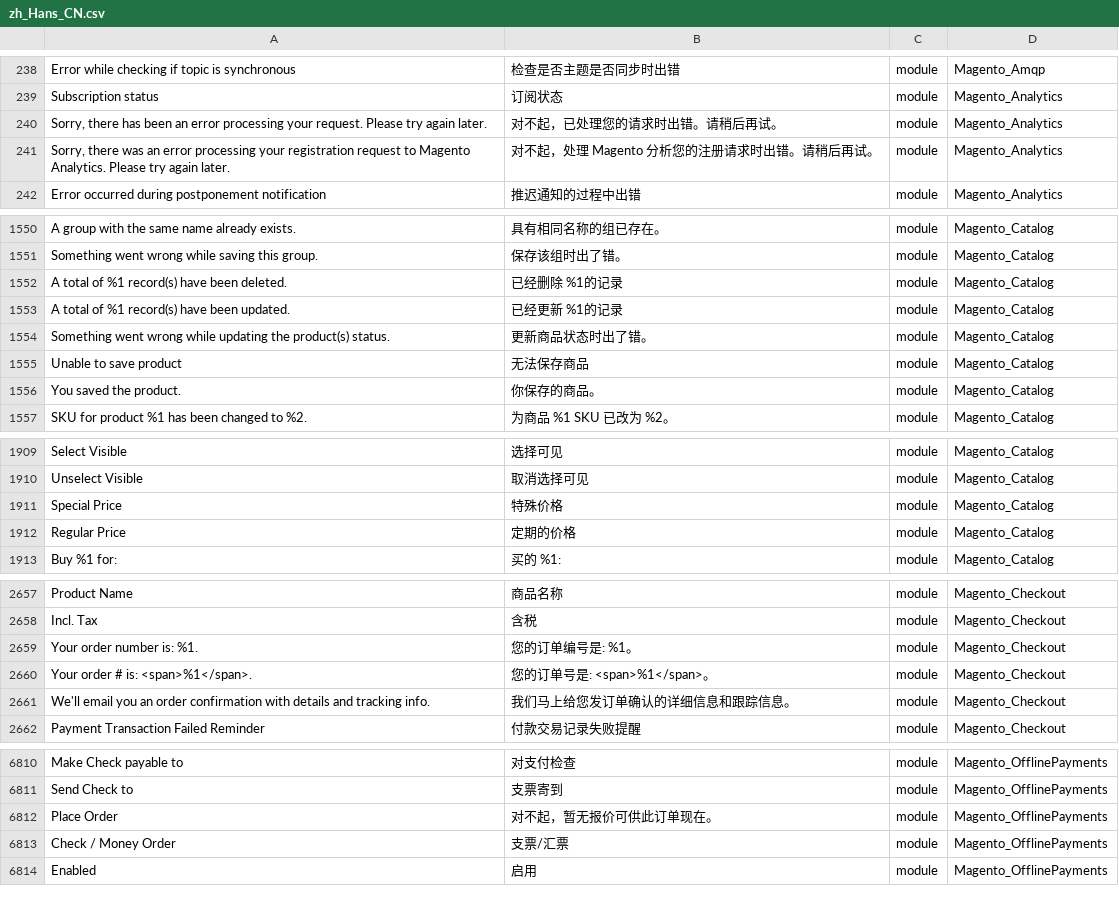
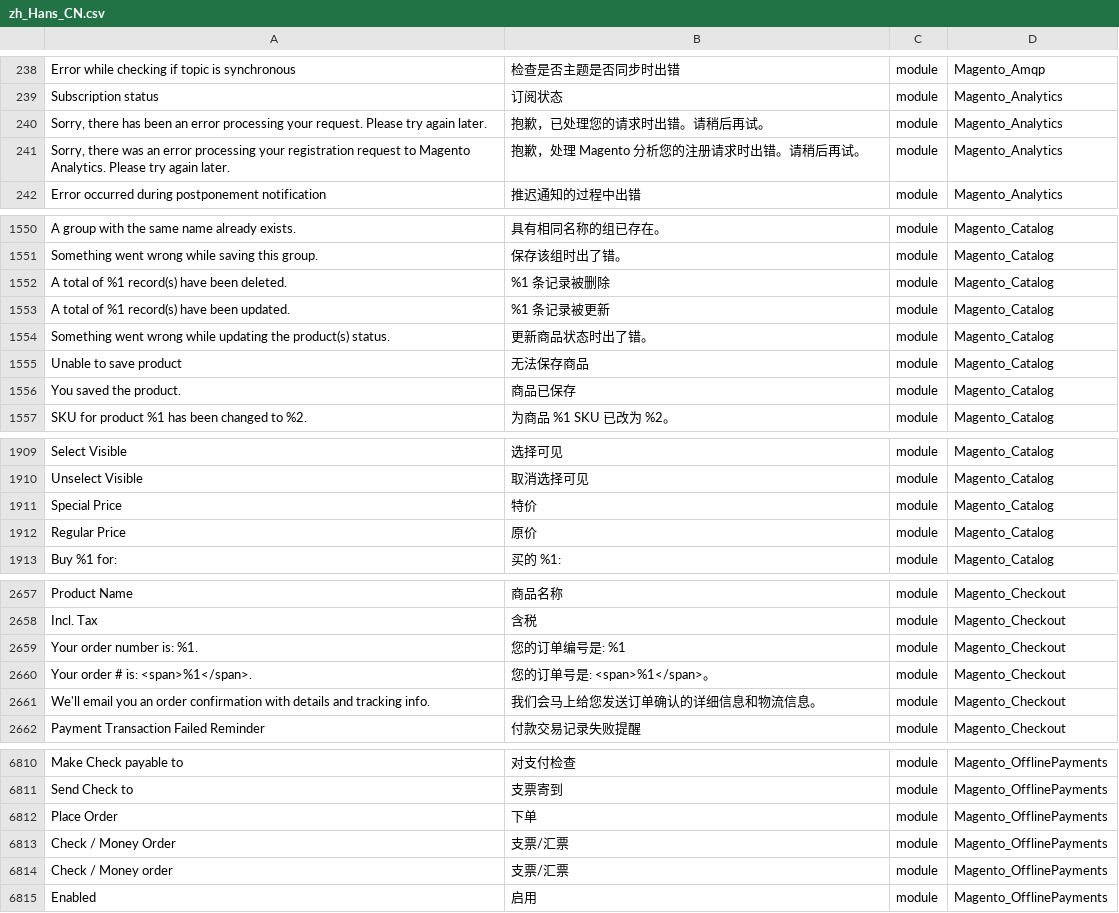
Before and after one commit to benheart/magento2_zh_hans_cn, a CSV file: zh_Hans_CN.csv, drawn as a sheet; only a part is shown, gaps mark what is left out; the diff covers the shown part only; the diff names each change by its address in the sheet, - before the commit and + after, or states it on an @@ line.

Commit message:
Modify some translations about checkout and create product.

```diff
--- a/zh_Hans_CN.csv
+++ b/zh_Hans_CN.csv
-B240: 对不起，已处理您的请求时出错。请稍后再试。
+B240: 抱歉，已处理您的请求时出错。请稍后再试。
-B241: 对不起，处理 Magento 分析您的注册请求时出错。请稍后再试。
+B241: 抱歉，处理 Magento 分析您的注册请求时出错。请稍后再试。
-B1552: 已经删除 %1的记录
+B1552: %1 条记录被删除
-B1553: 已经更新 %1的记录
+B1553: %1 条记录被更新
-B1556: 你保存的商品。
+B1556: 商品已保存
-B1911: 特殊价格
+B1911: 特价
-B1912: 定期的价格
+B1912: 原价
-B2659: 您的订单编号是: %1。
+B2659: 您的订单编号是: %1
-B2661: 我们马上给您发订单确认的详细信息和跟踪信息。
+B2661: 我们会马上给您发送订单确认的详细信息和物流信息。
-B6812: 对不起，暂无报价可供此订单现在。
+B6812: 下单
+row 6814: Check / Money order | 支票/汇票 | module | Magento_OfflinePayments
```
Also changed, not shown: 51 edited cells elsewhere in this file.
